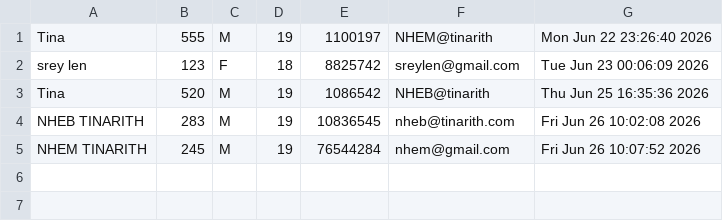
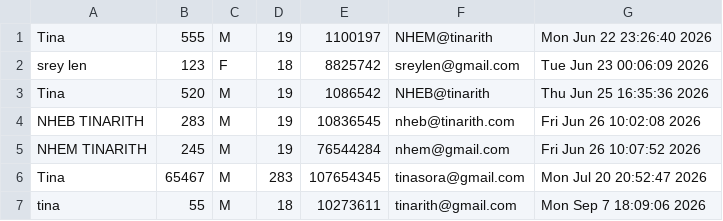
Before and after one commit to TinaGrim/POS_accessories_CLI, a CSV file: data/Account.csv, drawn as a sheet; the diff names each change by its address in the sheet, - before the commit and + after, or states it on an @@ line.

```diff
--- a/data/Account.csv
+++ b/data/Account.csv
+row 6: Tina | 65467 | M | 283 | 107654345 | tinasora@gmail.com | Mon Jul 20 20:52:47 2026
+row 7: tina | 55 | M | 18 | 10273611 | tinarith@gmail.com | Mon Sep 7 18:09:06 2026
```
Also changed, not shown: 9 other files.
